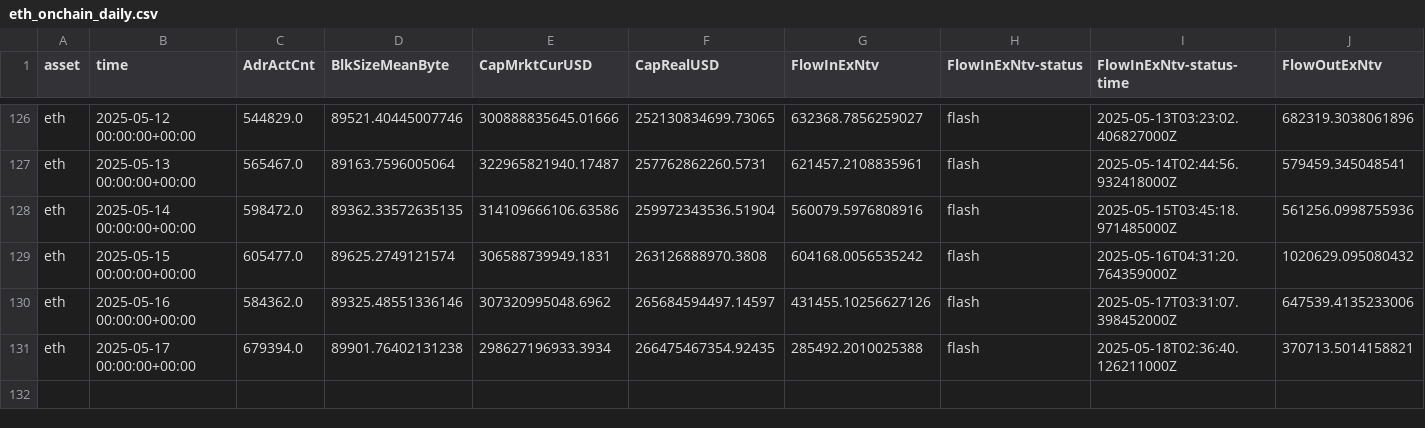
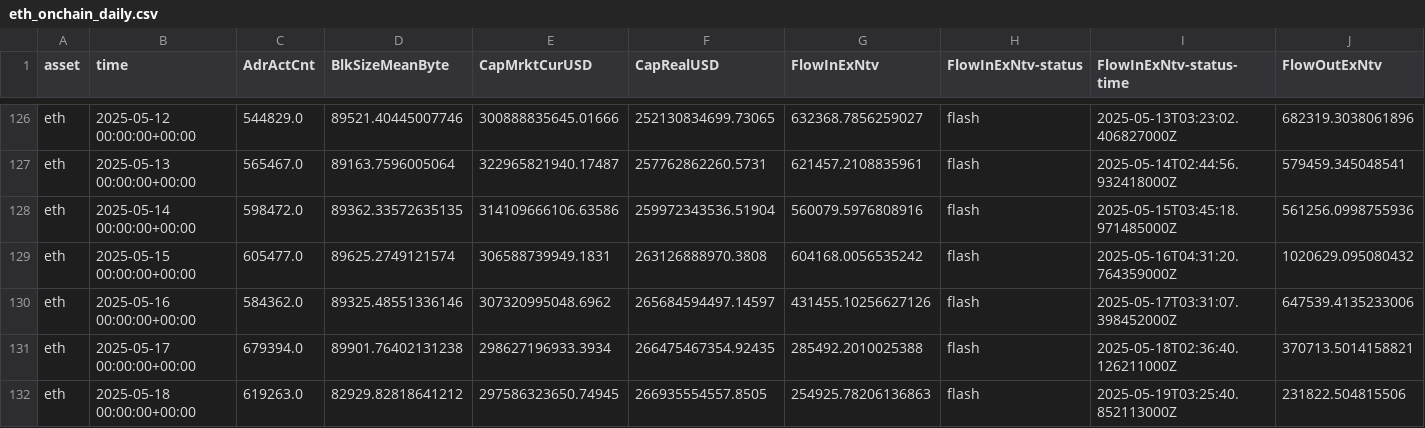
Before and after one commit to alex-lebedev/crypto-on-chain, a CSV file: eth_onchain_daily.csv, drawn as a sheet; only a part is shown, gaps mark what is left out; rows hold the shown columns only; the diff names each change by its address in the sheet, - before the commit and + after, or states it on an @@ line.

Commit message:
Daily update: 2025-05-19

```diff
--- a/eth_onchain_daily.csv
+++ b/eth_onchain_daily.csv
+row 132: eth | 2025-05-18 00:00:00+00:00 | 619263.0 | 82929.82818641212 | 297586323650.74945 | 266935554557.8505 | 254925.78206136863 | flash | 2025-05-19T03:25:40.852113000Z | 231822.504815506
```
Also changed, not shown: btc_onchain_daily.csv, 6 other files.
